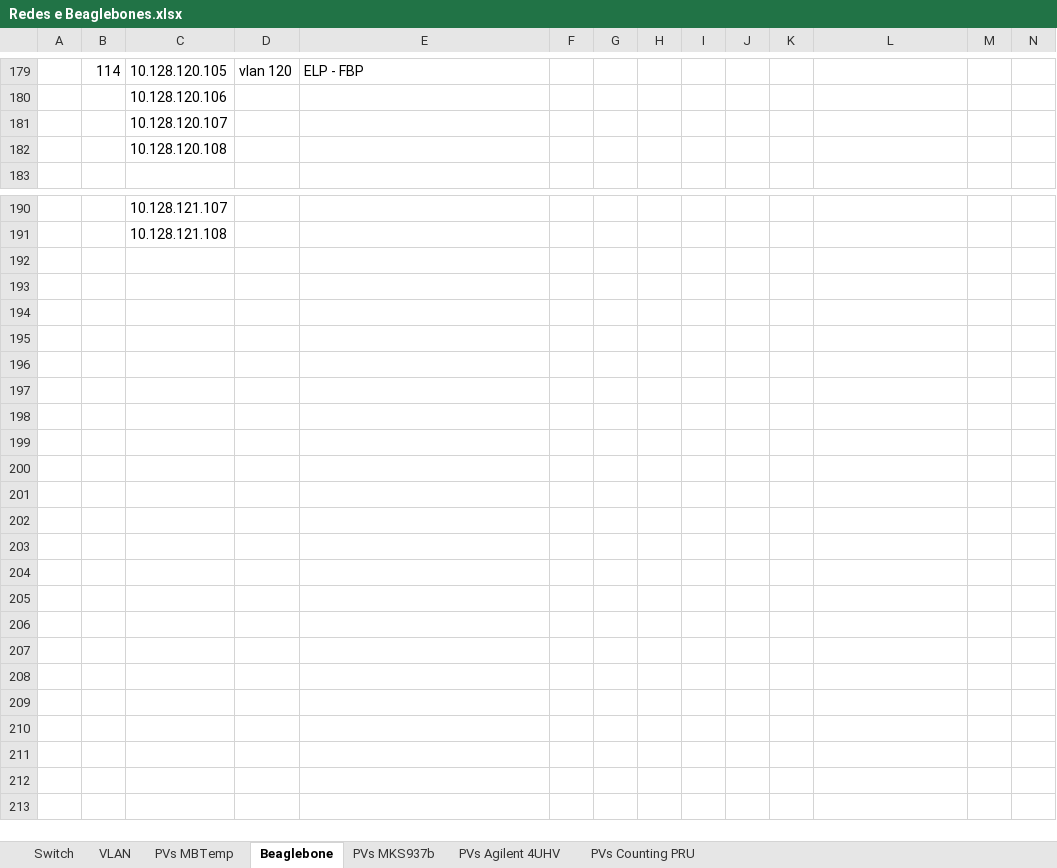
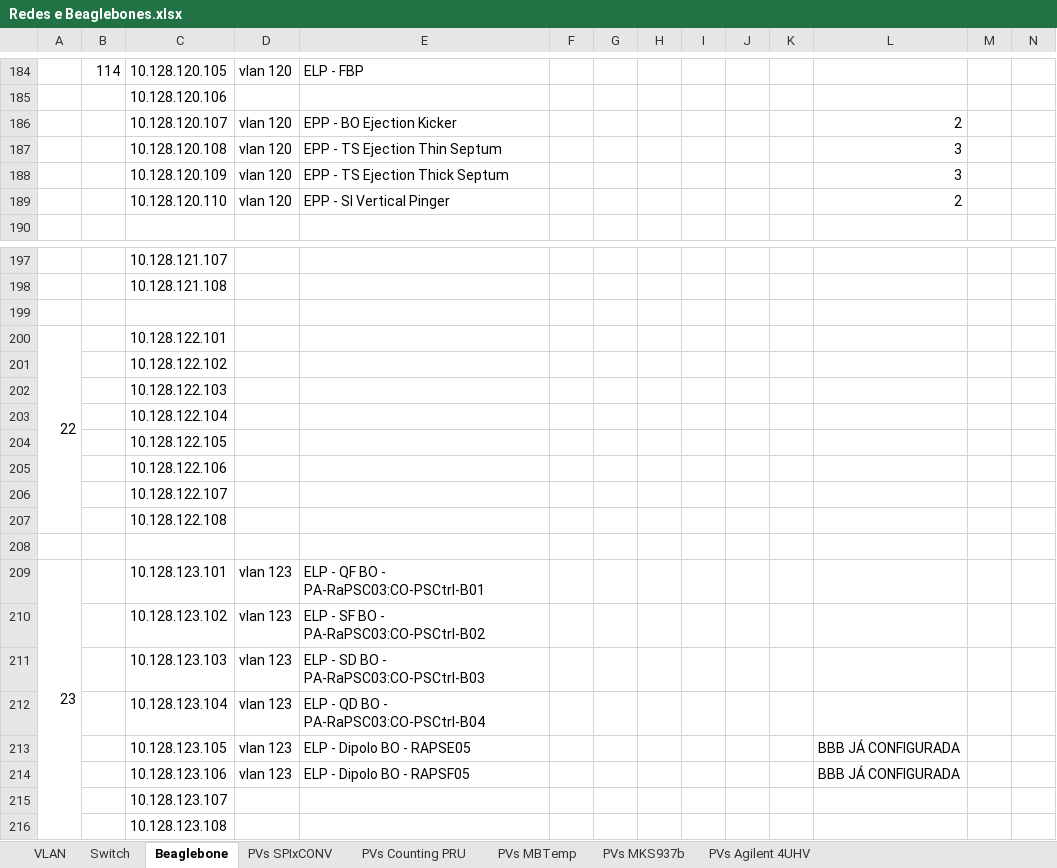
Before and after one commit to lnls-sirius/pydm-opi, an Excel workbook: Redes e Beaglebones.xlsx, sheet Beaglebone, drawn as a sheet; only a part is shown, gaps mark what is left out; values as stored, in another font and other column widths than the file's, no cell formats; addresses are those after the commit; the diff covers the shown part only; the diff names each change by its address in the sheet, - before the commit and + after, or states it on an @@ line.

```diff
--- a/Redes e Beaglebones.xlsx (sheet Beaglebone)
+++ b/Redes e Beaglebones.xlsx (sheet Beaglebone)
+sheet tab: PVs SPIxCONV
@@ sheet tab order changed: VLAN | Switch | Beaglebone | PVs SPIxCONV | PVs Counting PRU | PVs MBTemp | PVs MKS937b | PVs Agilent 4UHV @@
-D186:D187: (empty)
+D186:D187: vlan 120
-E186: (empty)
+E186: EPP - BO Ejection Kicker
-L186: (empty)
+L186: 2
-E187: (empty)
+E187: EPP - TS Ejection Thin Septum
-L187: (empty)
+L187: 3
+row 188:  |  | 10.128.120.109 | vlan 120 | EPP - TS Ejection Thick Septum |  |  |  |  |  |  | 3
+row 189:  |  | 10.128.120.110 | vlan 120 | EPP - SI Vertical Pinger |  |  |  |  |  |  | 2
+row 199: (empty)
+row 200: 22 |  | 10.128.122.101
+row 201:  |  | 10.128.122.102
+row 202:  |  | 10.128.122.103
+row 203:  |  | 10.128.122.104
+row 204:  |  | 10.128.122.105
+row 205:  |  | 10.128.122.106
+row 206:  |  | 10.128.122.107
+row 207:  |  | 10.128.122.108
+row 208: (empty)
+row 209: 23 |  | 10.128.123.101 | vlan 123 | ELP - QF BO - PA-RaPSC03:CO-PSCtrl-B01
+row 210:  |  | 10.128.123.102 | vlan 123 | ELP - SF BO - PA-RaPSC03:CO-PSCtrl-B02
+row 211:  |  | 10.128.123.103 | vlan 123 | ELP - SD BO - PA-RaPSC03:CO-PSCtrl-B03
+row 212:  |  | 10.128.123.104 | vlan 123 | ELP - QD BO - PA-RaPSC03:CO-PSCtrl-B04
+row 213:  |  | 10.128.123.105 | vlan 123 | ELP - Dipolo BO - RAPSE05 |  |  |  |  |  |  | BBB JÁ CONFIGURADA
+row 214:  |  | 10.128.123.106 | vlan 123 | ELP - Dipolo BO - RAPSF05 |  |  |  |  |  |  | BBB JÁ CONFIGURADA
+row 215:  |  | 10.128.123.107
+row 216:  |  | 10.128.123.108
```
Also changed, not shown: 5 added rows and 11 edited cells elsewhere in this sheet, sheet PVs MBTemp, sheet PVs MKS937b, sheet Switch, cell formats, formulas that keep their value.
